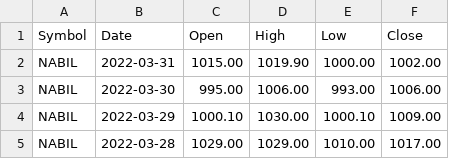
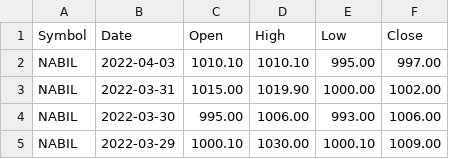
Before and after one commit to itSubeDibesh/Stock-Price-Predection-Using-Predictive-ML, a CSV file: SmartWealthDataset/Company/smartwealthpro_NABIL_history.csv, drawn as a sheet; only a part is shown; the shorter side is filled out with more unchanged rows.

```diff
--- a/SmartWealthDataset/Company/smartwealthpro_NABIL_history.csv
+++ b/SmartWealthDataset/Company/smartwealthpro_NABIL_history.csv
@@ -1,2 +1,3 @@
 Symbol,Date,Open,High,Low,Close
+NABIL,2022-04-03,1010.10,1010.10,995.00,997.00
 NABIL,2022-03-31,1015.00,1019.90,1000.00,1002.00
```
Also changed, not shown: FinalDataSet/NABIL_history.csv, NepaliPaisa/Company/nepalipaisa_NABIL_history.csv, 1 other file.
